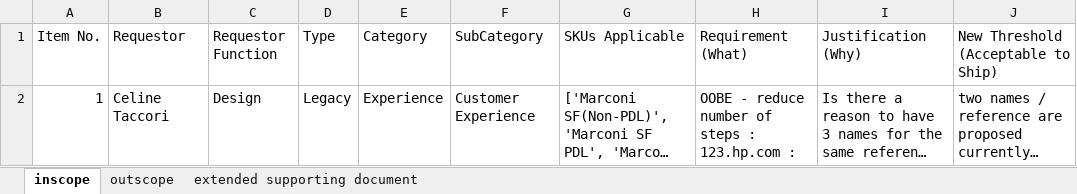
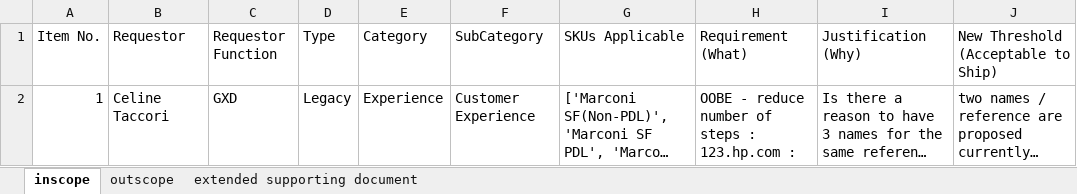
Before and after one commit to meaniketdubey/git_demo, an Excel workbook: consolidation/output/final_prd_scopped.xlsx, sheet inscope, drawn as a sheet; only a part is shown; long unchanged cells end in …; values as stored, in another font and other column widths than the file's, no borders; the diff names each change by its address in the sheet, - before the commit and + after, or states it on an @@ line.

```diff
--- a/consolidation/output/final_prd_scopped.xlsx (sheet inscope)
+++ b/consolidation/output/final_prd_scopped.xlsx (sheet inscope)
-C2 (Requestor Function): Design
+C2 (Requestor Function): GXD
```
Also changed, not shown: sheet outscope, sheet extended supporting document.
